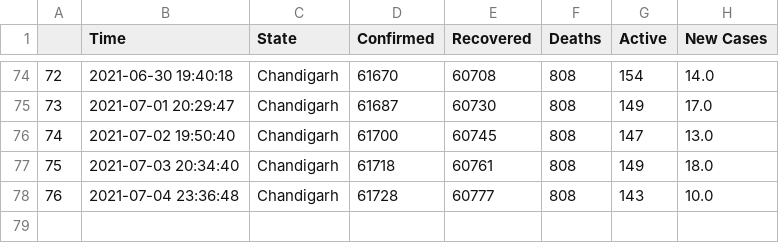
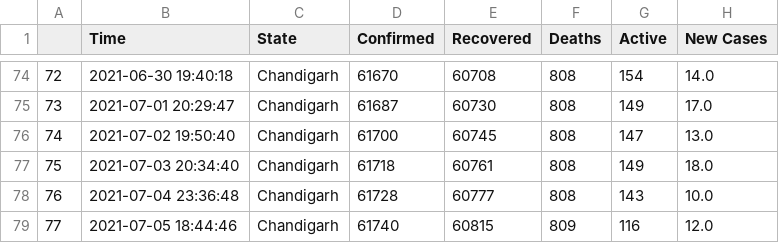
Before and after one commit to dakkshesh07/covid19_data-india-DERP, a CSV file: Chandigarh/data-Chandigarh.csv, drawn as a sheet; only a part is shown, gaps mark what is left out.

Commit message:
Chandigarh: upload updated datasets, fetched on 2021-07-05 18:44:46

```diff
--- a/Chandigarh/data-Chandigarh.csv
+++ b/Chandigarh/data-Chandigarh.csv
@@ -78 +78,2 @@
 76,2021-07-04 23:36:48,Chandigarh,61728,60777,808,143,10.0
+77,2021-07-05 18:44:46,Chandigarh,61740,60815,809,116,12.0
```
